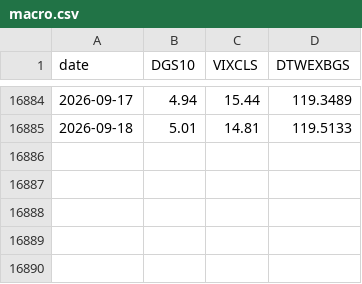
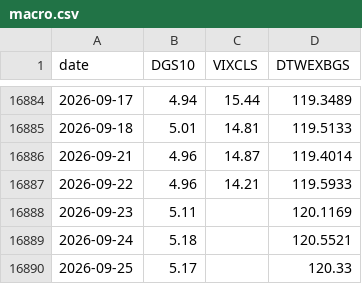
Before and after one commit to EvilSnIzer/quant, a CSV file: data/raw/macro.csv, drawn as a sheet; only a part is shown, gaps mark what is left out; the diff names each change by its address in the sheet, - before the commit and + after, or states it on an @@ line.

```diff
--- a/data/raw/macro.csv
+++ b/data/raw/macro.csv
+row 16886: 2026-09-21 | 4.96 | 14.87 | 119.4014
+row 16887: 2026-09-22 | 4.96 | 14.21 | 119.5933
+row 16888: 2026-09-23 | 5.11 |  | 120.1169
+row 16889: 2026-09-24 | 5.18 |  | 120.5521
+row 16890: 2026-09-25 | 5.17 |  | 120.33
```
Also changed, not shown: data/processed/benchmark_daily.csv, data/processed/drawdown.csv, 33 other files.
